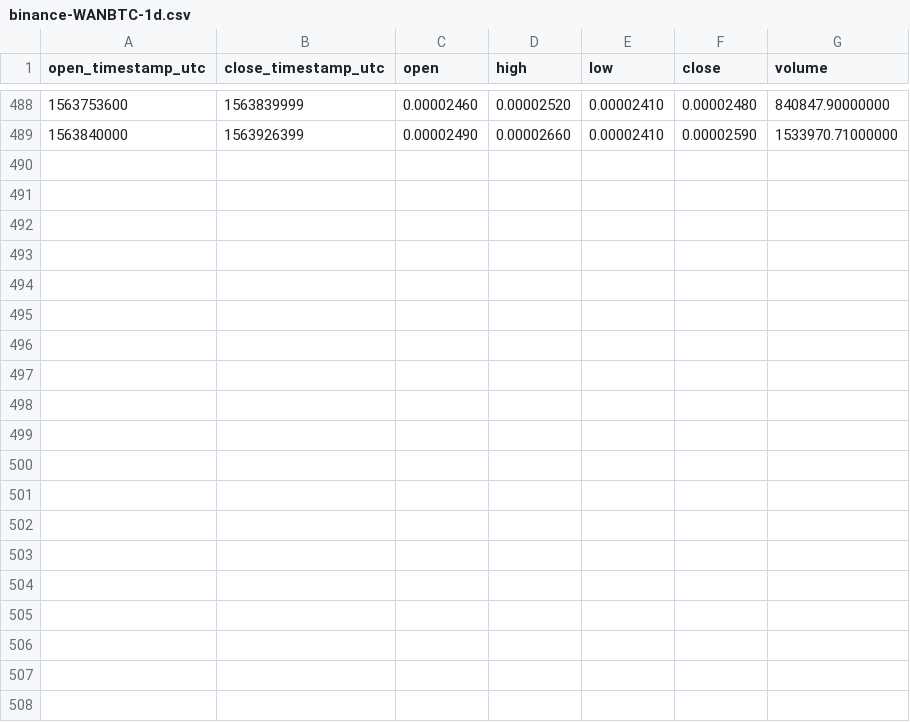
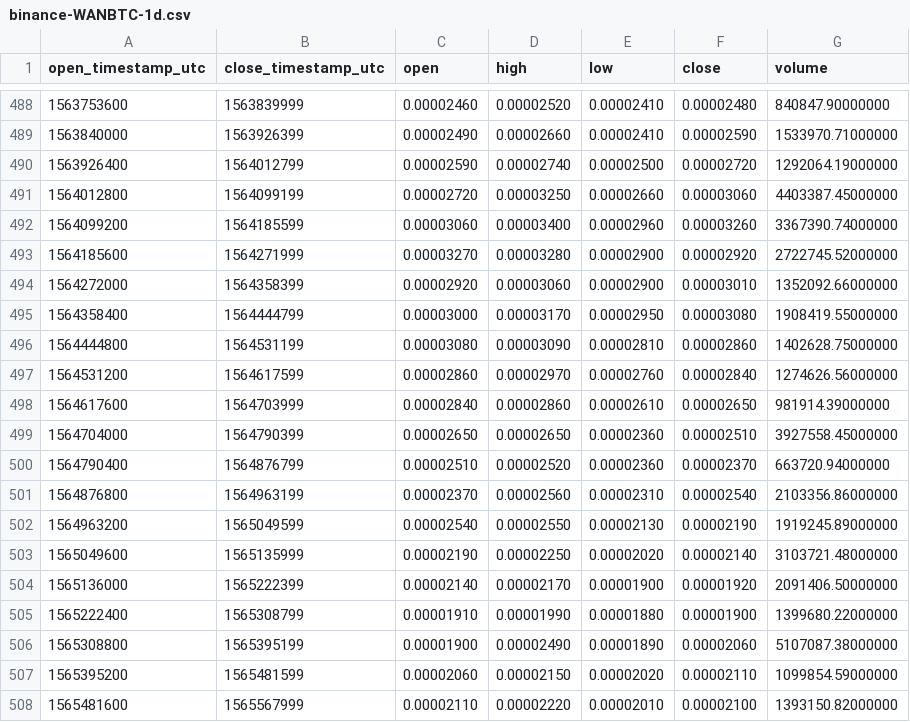
Before and after one commit to cryptobigbro/binance-WANBTC, a CSV file: binance-WANBTC-1d.csv, drawn as a sheet; only a part is shown, gaps mark what is left out.

Commit message:
Update OHLCV data.

```diff
--- a/binance-WANBTC-1d.csv
+++ b/binance-WANBTC-1d.csv
@@ -489 +489,20 @@ open_timestamp_utc,close_timestamp_utc,open,high,low,close,volume
 1563840000,1563926399,0.00002490,0.00002660,0.00002410,0.00002590,1533970.71000000
+1563926400,1564012799,0.00002590,0.00002740,0.00002500,0.00002720,1292064.19000000
+1564012800,1564099199,0.00002720,0.00003250,0.00002660,0.00003060,4403387.45000000
+1564099200,1564185599,0.00003060,0.00003400,0.00002960,0.00003260,3367390.74000000
+1564185600,1564271999,0.00003270,0.00003280,0.00002900,0.00002920,2722745.52000000
+1564272000,1564358399,0.00002920,0.00003060,0.00002900,0.00003010,1352092.66000000
+1564358400,1564444799,0.00003000,0.00003170,0.00002950,0.00003080,1908419.55000000
+1564444800,1564531199,0.00003080,0.00003090,0.00002810,0.00002860,1402628.75000000
+1564531200,1564617599,0.00002860,0.00002970,0.00002760,0.00002840,1274626.56000000
+1564617600,1564703999,0.00002840,0.00002860,0.00002610,0.00002650,981914.39000000
+1564704000,1564790399,0.00002650,0.00002650,0.00002360,0.00002510,3927558.45000000
+1564790400,1564876799,0.00002510,0.00002520,0.00002360,0.00002370,663720.94000000
+1564876800,1564963199,0.00002370,0.00002560,0.00002310,0.00002540,2103356.86000000
+1564963200,1565049599,0.00002540,0.00002550,0.00002130,0.00002190,1919245.89000000
+1565049600,1565135999,0.00002190,0.00002250,0.00002020,0.00002140,3103721.48000000
+1565136000,1565222399,0.00002140,0.00002170,0.00001900,0.00001920,2091406.50000000
+1565222400,1565308799,0.00001910,0.00001990,0.00001880,0.00001900,1399680.22000000
+1565308800,1565395199,0.00001900,0.00002490,0.00001890,0.00002060,5107087.38000000
+1565395200,1565481599,0.00002060,0.00002150,0.00002020,0.00002110,1099854.59000000
+1565481600,1565567999,0.00002110,0.00002220,0.00002010,0.00002100,1393150.82000000
```
Also changed, not shown: binance-WANBTC-1M.csv, binance-WANBTC-1w.csv, 1 other file.
